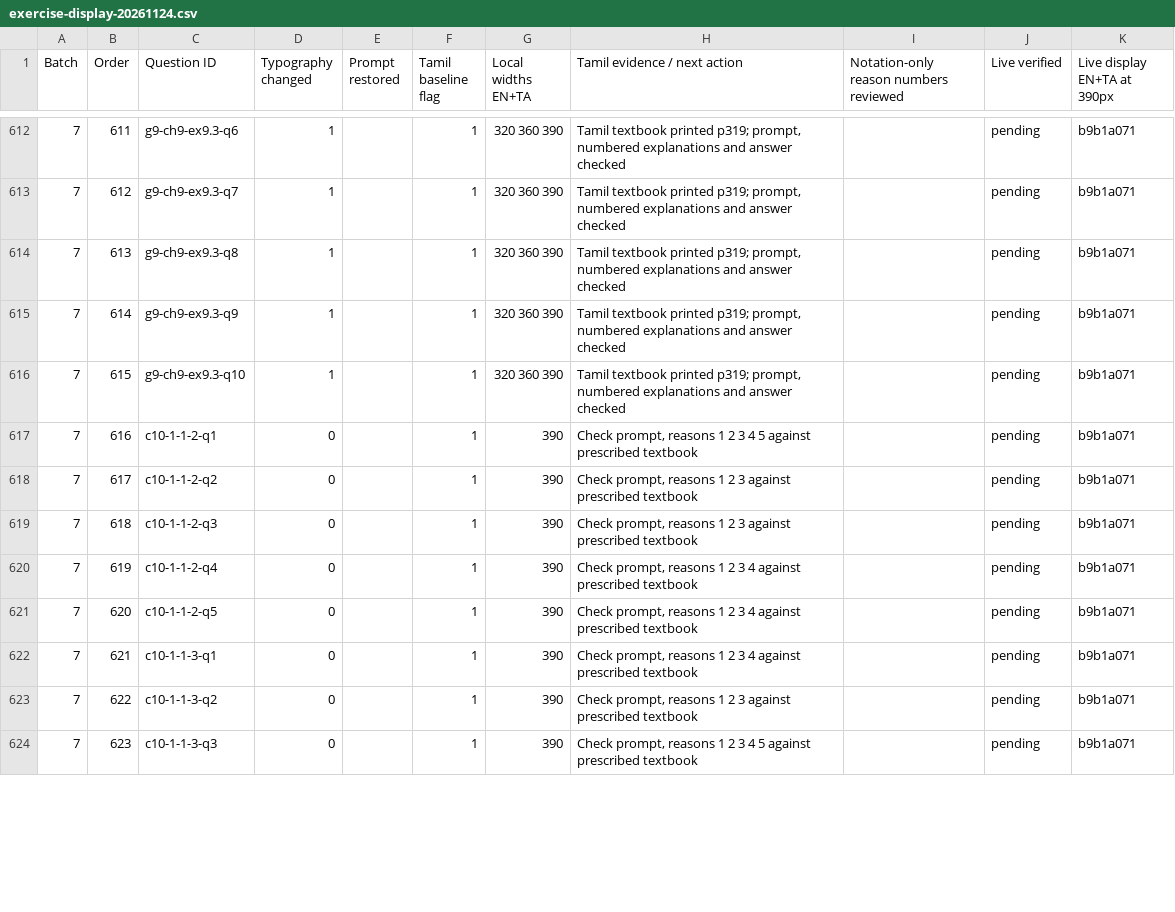
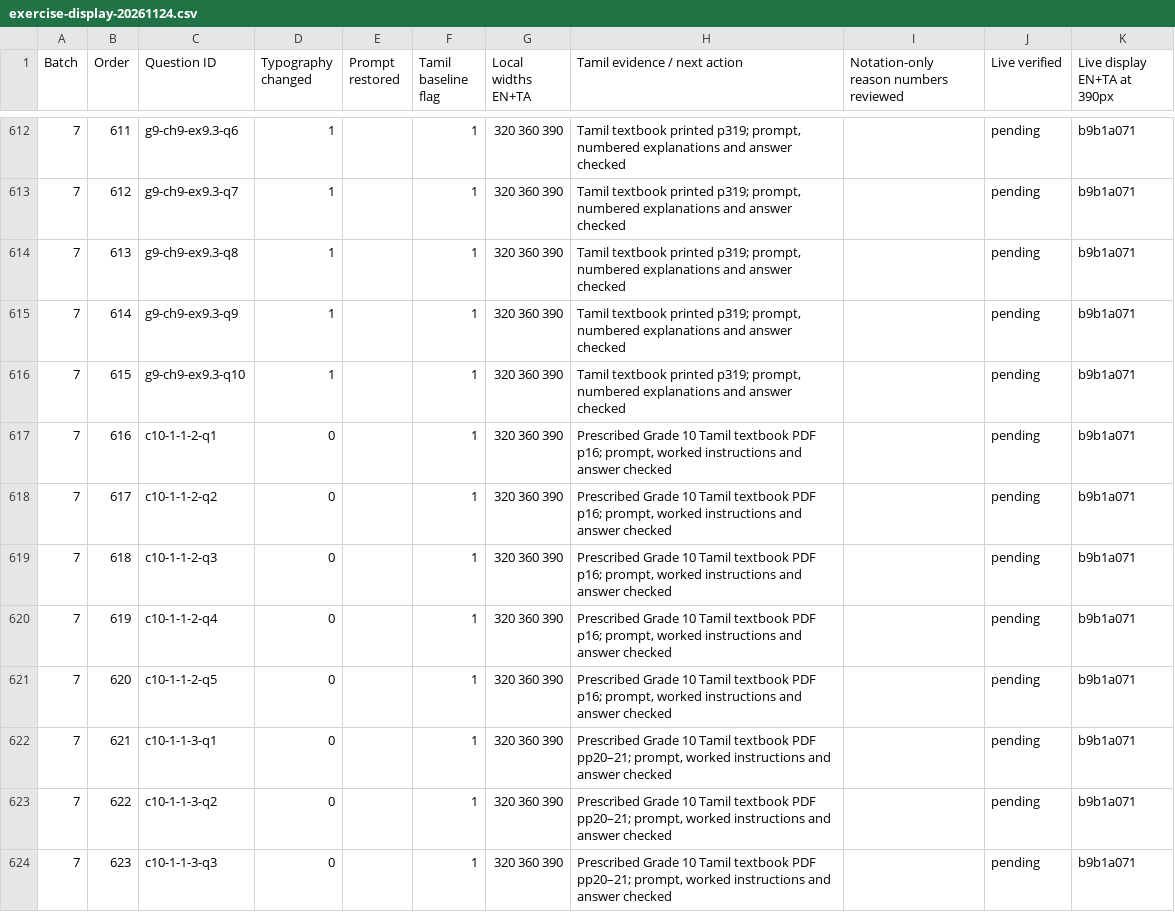
Before and after one commit to vigneswaranmba20-afk/Triggle, a CSV file: docs/audit/exercise-display-20261124.csv, drawn as a sheet; only a part is shown, gaps mark what is left out; the diff covers the shown part only.

```diff
--- a/docs/audit/exercise-display-20261124.csv
+++ b/docs/audit/exercise-display-20261124.csv
@@ -616,9 +616,9 @@ Batch,Order,Question ID,Typography changed,Prompt restored,Tamil baseline flag,L
 7,615,g9-ch9-ex9.3-q10,1,,1,320 360 390,"Tamil textbook printed p319; prompt, numbered explanations and answer checked",,pending,b9b1a071
-7,616,c10-1-1-2-q1,0,,1,390,"Check prompt, reasons 1 2 3 4 5 against prescribed textbook",,pending,b9b1a071
-7,617,c10-1-1-2-q2,0,,1,390,"Check prompt, reasons 1 2 3 against prescribed textbook",,pending,b9b1a071
-7,618,c10-1-1-2-q3,0,,1,390,"Check prompt, reasons 1 2 3 against prescribed textbook",,pending,b9b1a071
-7,619,c10-1-1-2-q4,0,,1,390,"Check prompt, reasons 1 2 3 4 against prescribed textbook",,pending,b9b1a071
-7,620,c10-1-1-2-q5,0,,1,390,"Check prompt, reasons 1 2 3 4 against prescribed textbook",,pending,b9b1a071
-7,621,c10-1-1-3-q1,0,,1,390,"Check prompt, reasons 1 2 3 4 against prescribed textbook",,pending,b9b1a071
-7,622,c10-1-1-3-q2,0,,1,390,"Check prompt, reasons 1 2 3 against prescribed textbook",,pending,b9b1a071
-7,623,c10-1-1-3-q3,0,,1,390,"Check prompt, reasons 1 2 3 4 5 against prescribed textbook",,pending,b9b1a071
+7,616,c10-1-1-2-q1,0,,1,320 360 390,"Prescribed Grade 10 Tamil textbook PDF p16; prompt, worked instructions and answer checked",,pending,b9b1a071
+7,617,c10-1-1-2-q2,0,,1,320 360 390,"Prescribed Grade 10 Tamil textbook PDF p16; prompt, worked instructions and answer checked",,pending,b9b1a071
+7,618,c10-1-1-2-q3,0,,1,320 360 390,"Prescribed Grade 10 Tamil textbook PDF p16; prompt, worked instructions and answer checked",,pending,b9b1a071
+7,619,c10-1-1-2-q4,0,,1,320 360 390,"Prescribed Grade 10 Tamil textbook PDF p16; prompt, worked instructions and answer checked",,pending,b9b1a071
+7,620,c10-1-1-2-q5,0,,1,320 360 390,"Prescribed Grade 10 Tamil textbook PDF p16; prompt, worked instructions and answer checked",,pending,b9b1a071
+7,621,c10-1-1-3-q1,0,,1,320 360 390,"Prescribed Grade 10 Tamil textbook PDF pp20–21; prompt, worked instructions and answer checked",,pending,b9b1a071
+7,622,c10-1-1-3-q2,0,,1,320 360 390,"Prescribed Grade 10 Tamil textbook PDF pp20–21; prompt, worked instructions and answer checked",,pending,b9b1a071
+7,623,c10-1-1-3-q3,0,,1,320 360 390,"Prescribed Grade 10 Tamil textbook PDF pp20–21; prompt, worked instructions and answer checked",,pending,b9b1a071
```
Also changed, not shown: 15 edited cells elsewhere in this file, 8 other files.
